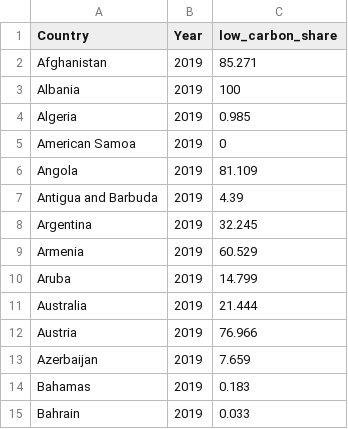
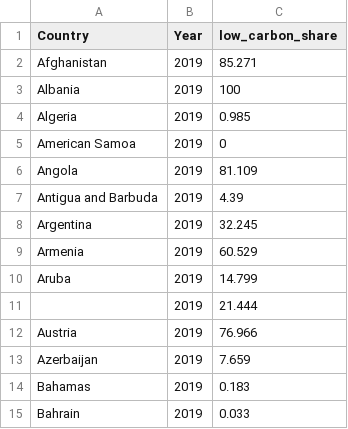
Before and after one commit to LeonPhillips/Assignment-2, a CSV file: final filter wo continents csv.csv, drawn as a sheet; only a part is shown.

Commit message:
Update final filter wo continents csv.csv

```diff
--- a/final filter wo continents csv.csv
+++ b/final filter wo continents csv.csv
@@ -10,3 +10,3 @@ Armenia,2019,60.529
 Aruba,2019,14.799
-Australia,2019,21.444
+,2019,21.444
 Austria,2019,76.966
```
